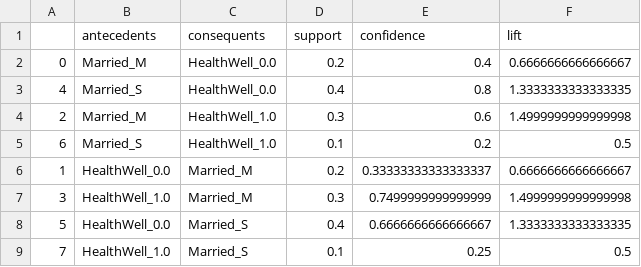
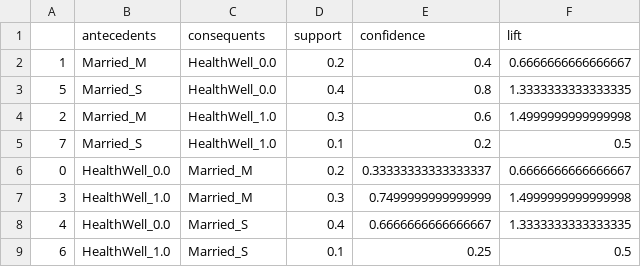
Before and after one commit to tmlrnc/axn_ml_2, a CSV file: axn/ml/market_basket_analysis/test_data/MBA_IN_TEST1_zero_ohe_cut_mba.csv, drawn as a sheet.

Commit message:
6 unit tests for mba and docs

```diff
--- a/axn/ml/market_basket_analysis/test_data/MBA_IN_TEST1_zero_ohe_cut_mba.csv
+++ b/axn/ml/market_basket_analysis/test_data/MBA_IN_TEST1_zero_ohe_cut_mba.csv
@@ -1,9 +1,9 @@
 ,antecedents,consequents,support,confidence,lift
-0,Married_M,HealthWell_0.0,0.2,0.4,0.6666666666666667
-4,Married_S,HealthWell_0.0,0.4,0.8,1.3333333333333335
+1,Married_M,HealthWell_0.0,0.2,0.4,0.6666666666666667
+5,Married_S,HealthWell_0.0,0.4,0.8,1.3333333333333335
 2,Married_M,HealthWell_1.0,0.3,0.6,1.4999999999999998
-6,Married_S,HealthWell_1.0,0.1,0.2,0.5
-1,HealthWell_0.0,Married_M,0.2,0.33333333333333337,0.6666666666666667
+7,Married_S,HealthWell_1.0,0.1,0.2,0.5
+0,HealthWell_0.0,Married_M,0.2,0.33333333333333337,0.6666666666666667
 3,HealthWell_1.0,Married_M,0.3,0.7499999999999999,1.4999999999999998
-5,HealthWell_0.0,Married_S,0.4,0.6666666666666667,1.3333333333333335
-7,HealthWell_1.0,Married_S,0.1,0.25,0.5
+4,HealthWell_0.0,Married_S,0.4,0.6666666666666667,1.3333333333333335
+6,HealthWell_1.0,Married_S,0.1,0.25,0.5
```
Also changed, not shown: axn/ml/market_basket_analysis/test_data/MBA_IN_TEST2_OUT.csv, axn/ml/market_basket_analysis/test_data/MBA_IN_TEST2_zero_ohe_cut_mba.csv, 10 other files.
